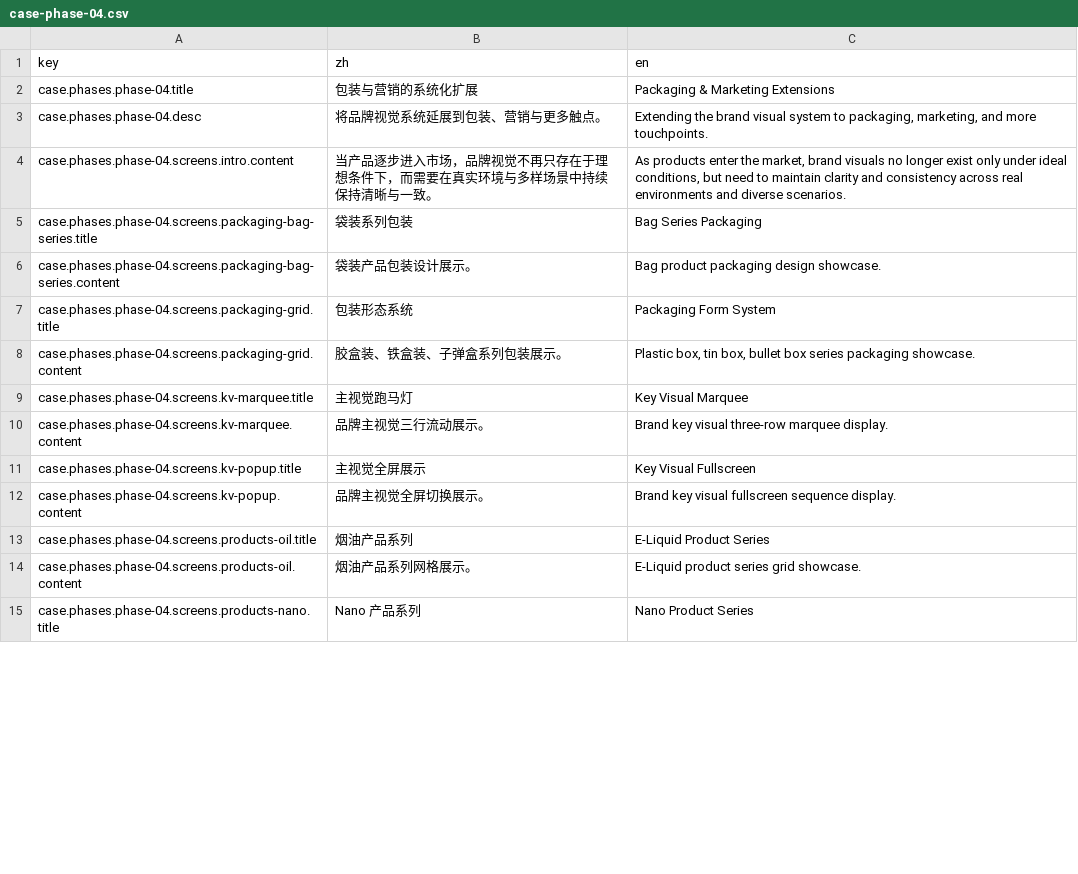
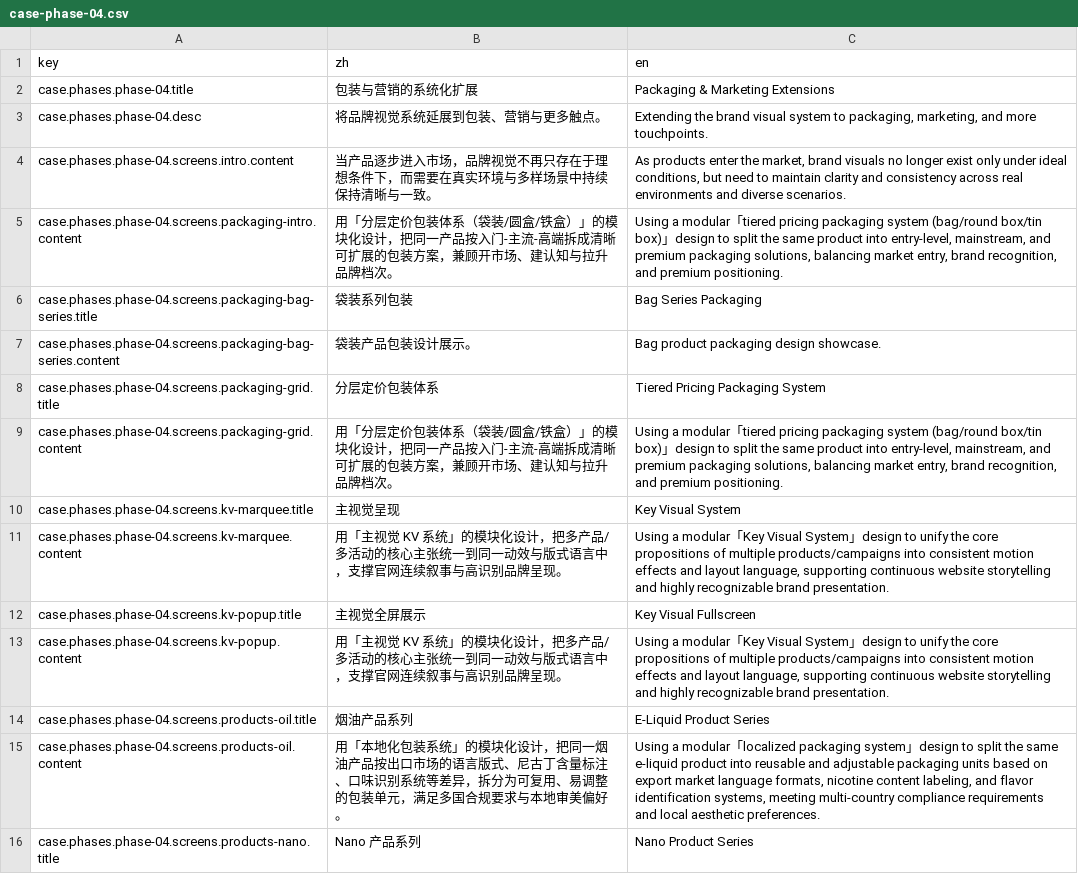
Before and after one commit to LarryPatton/TYM, a CSV file: src/i18n/content/case-phase-04.csv, drawn as a sheet; only a part is shown; the diff covers the shown part only.

```diff
--- a/src/i18n/content/case-phase-04.csv
+++ b/src/i18n/content/case-phase-04.csv
@@ -4,12 +4,13 @@ case.phases.phase-04.desc,"将品牌视觉系统延展到包装、营销与更
 case.phases.phase-04.screens.intro.content,"当产品逐步进入市场，品牌视觉不再只存在于理想条件下，而需要在真实环境与多样场景中持续保持清晰与一致。","As products enter the market, brand visuals no longer exist only under ideal conditions, but need to maintain clarity and consistency across real environments and diverse scenarios."
+case.phases.phase-04.screens.packaging-intro.content,"用「分层定价包装体系（袋装/圆盒/铁盒）」的模块化设计，把同一产品按入门-主流-高端拆成清晰可扩展的包装方案，兼顾开市场、建认知与拉升品牌档次。","Using a modular「tiered pricing packaging system (bag/round box/tin box)」design to split the same product into entry-level, mainstream, and premium packaging solutions, balancing market entry, brand recognition, and premium positioning."
 case.phases.phase-04.screens.packaging-bag-series.title,袋装系列包装,Bag Series Packaging
 case.phases.phase-04.screens.packaging-bag-series.content,袋装产品包装设计展示。,Bag product packaging design showcase.
-case.phases.phase-04.screens.packaging-grid.title,包装形态系统,Packaging Form System
-case.phases.phase-04.screens.packaging-grid.content,"胶盒装、铁盒装、子弹盒系列包装展示。","Plastic box, tin box, bullet box series packaging showcase."
-case.phases.phase-04.screens.kv-marquee.title,主视觉跑马灯,Key Visual Marquee
-case.phases.phase-04.screens.kv-marquee.content,品牌主视觉三行流动展示。,Brand key visual three-row marquee display.
+case.phases.phase-04.screens.packaging-grid.title,分层定价包装体系,Tiered Pricing Packaging System
+case.phases.phase-04.screens.packaging-grid.content,"用「分层定价包装体系（袋装/圆盒/铁盒）」的模块化设计，把同一产品按入门-主流-高端拆成清晰可扩展的包装方案，兼顾开市场、建认知与拉升品牌档次。","Using a modular「tiered pricing packaging system (bag/round box/tin box)」design to split the same product into entry-level, mainstream, and premium packaging solutions, balancing market entry, brand recognition, and premium positioning."
+case.phases.phase-04.screens.kv-marquee.title,主视觉呈现,Key Visual System
+case.phases.phase-04.screens.kv-marquee.content,"用「主视觉 KV 系统」的模块化设计，把多产品/多活动的核心主张统一到同一动效与版式语言中，支撑官网连续叙事与高识别品牌呈现。","Using a modular「Key Visual System」design to unify the core propositions of multiple products/campaigns into consistent motion effects and layout language, supporting continuous website storytelling and highly recognizable brand presentation."
 case.phases.phase-04.screens.kv-popup.title,主视觉全屏展示,Key Visual Fullscreen
-case.phases.phase-04.screens.kv-popup.content,品牌主视觉全屏切换展示。,Brand key visual fullscreen sequence display.
+case.phases.phase-04.screens.kv-popup.content,"用「主视觉 KV 系统」的模块化设计，把多产品/多活动的核心主张统一到同一动效与版式语言中，支撑官网连续叙事与高识别品牌呈现。","Using a modular「Key Visual System」design to unify the core propositions of multiple products/campaigns into consistent motion effects and layout language, supporting continuous website storytelling and highly recognizable brand presentation."
 case.phases.phase-04.screens.products-oil.title,烟油产品系列,E-Liquid Product Series
-case.phases.phase-04.screens.products-oil.content,烟油产品系列网格展示。,E-Liquid product series grid showcase.
+case.phases.phase-04.screens.products-oil.content,"用「本地化包装系统」的模块化设计，把同一烟油产品按出口市场的语言版式、尼古丁含量标注、口味识别系统等差异，拆分为可复用、易调整的包装单元，满足多国合规要求与本地审美偏好。","Using a modular「localized packaging system」design to split the same e-liquid product into reusable and adjustable packaging units based on export market language formats, nicotine content labeling, and flavor identification systems, meeting multi-country compliance requirements and local aesthetic preferences."
 case.phases.phase-04.screens.products-nano.title,Nano 产品系列,Nano Product Series
```
Also changed, not shown: 12 edited cells elsewhere in this file, 17 other files.
